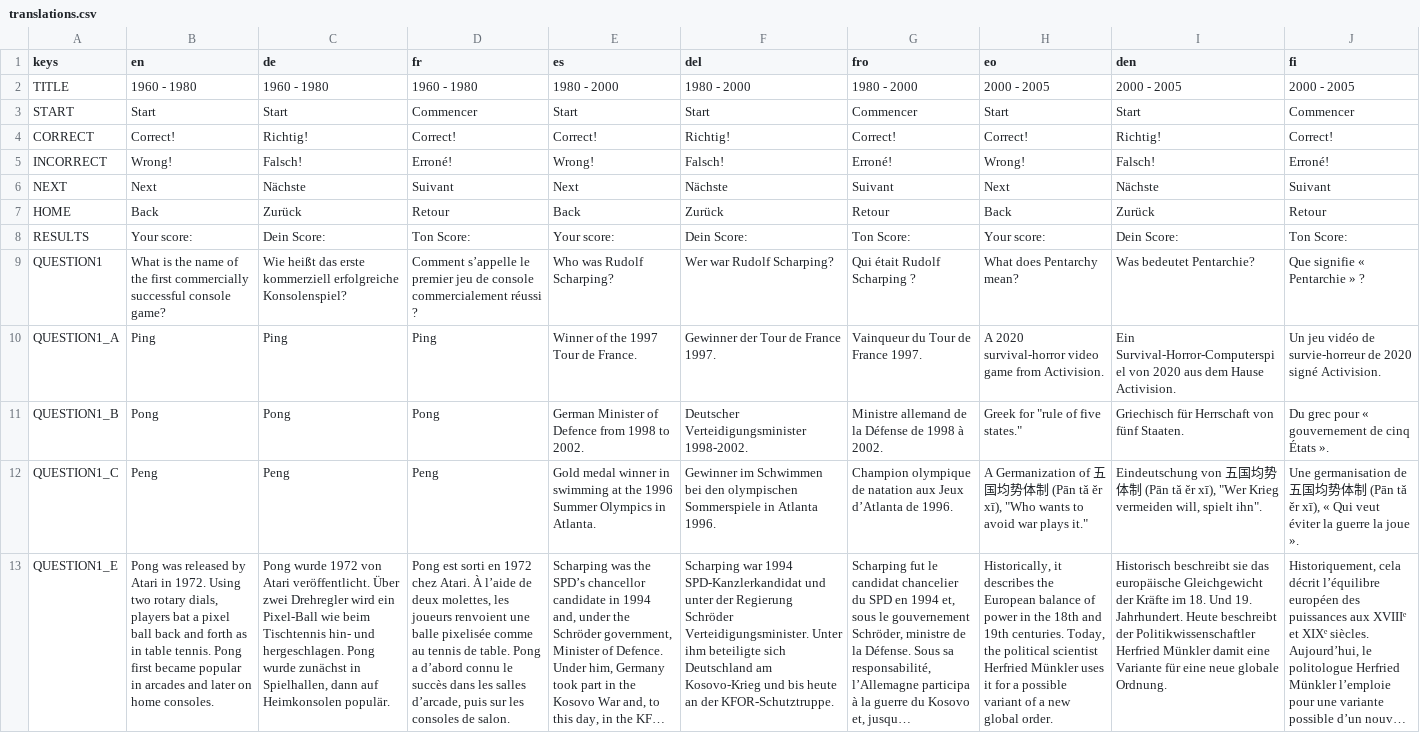
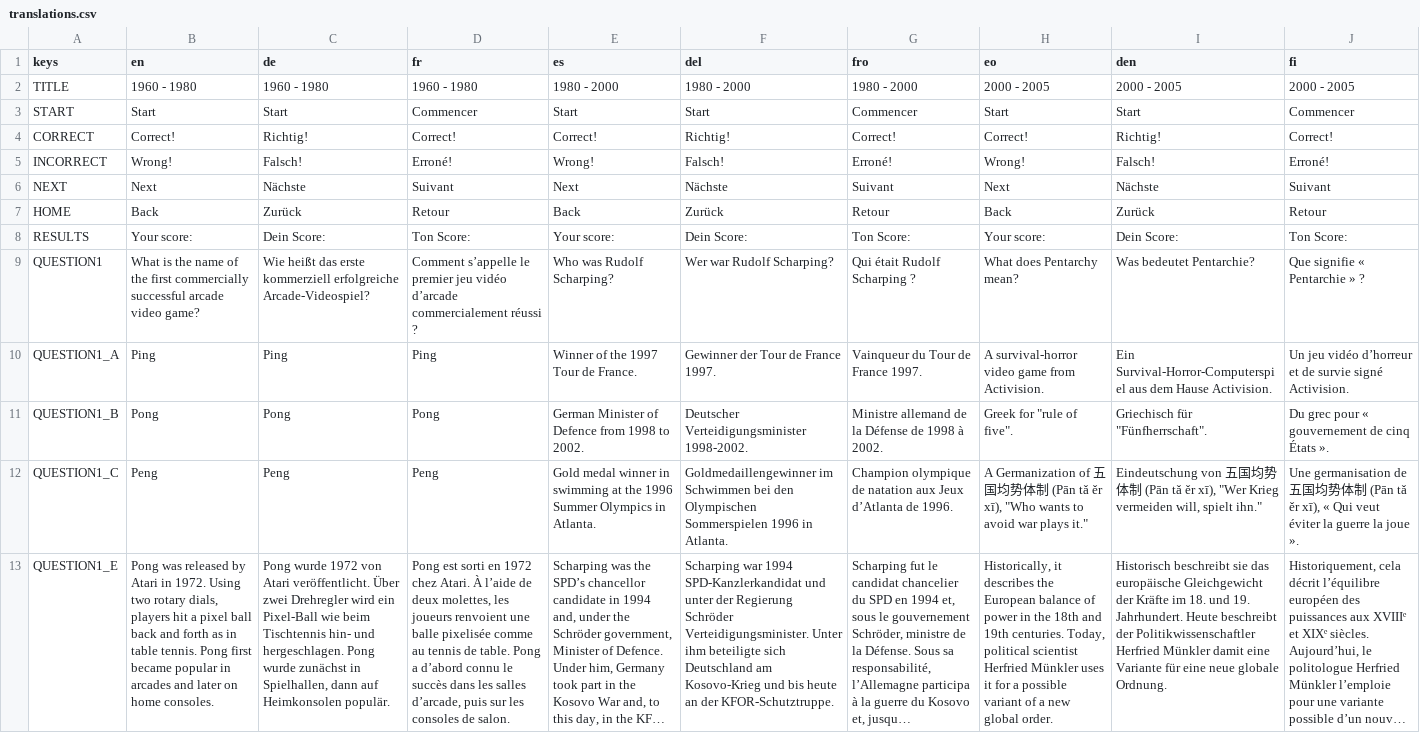
Before and after one commit to KonigJakob/CSM_Quiz, a CSV file: csm_quiz/assets/Translations/translations.csv, drawn as a sheet; only a part is shown; long unchanged cells end in …; the diff covers the shown part only; the diff names each change by its address in the sheet, - before the commit and + after, or states it on an @@ line.

Commit message:
translation corrections and add font fallback for chinese

```diff
--- a/csm_quiz/assets/Translations/translations.csv
+++ b/csm_quiz/assets/Translations/translations.csv
-B9 (en): …commercially successful console game?
+B9 (en): …commercially successful arcade video game?
-C9 (de): …kommerziell erfolgreiche Konsolenspiel?
+C9 (de): …kommerziell erfolgreiche Arcade-Videospiel?
-D9 (fr): …premier jeu de console commercialement réussi…
+D9 (fr): …premier jeu vidéo d’arcade commercialement réussi…
-H10 (eo): A 2020 survival-horror video…
+H10 (eo): A survival-horror video…
-I10 (den): Ein Survival-Horror-Computerspiel von 2020 aus dem…
+I10 (den): Ein Survival-Horror-Computerspiel aus dem…
-J10 (fi): …jeu vidéo de survie-horreur de 2020 signé Activision.
+J10 (fi): …jeu vidéo d’horreur et de survie signé Activision.
-H11 (eo): Greek for "rule of five states."
+H11 (eo): Greek for "rule of five".
-I11 (den): Griechisch für Herrschaft von fünf Staaten.
+I11 (den): Griechisch für "Fünfherrschaft".
-F12 (del): Gewinner im Schwimmen bei den olympischen Sommerspiele in Atlanta 1996.
+F12 (del): Goldmedaillengewinner im Schwimmen bei den Olympischen Sommerspielen 1996 in Atlanta.
-I12 (den): …will, spielt ihn".
+I12 (den): …will, spielt ihn."
-B13 (en): …dials, players bat a pixel…
+B13 (en): …dials, players hit a pixel…
-H13 (eo): …centuries. Today, the political scientist…
+H13 (eo): …centuries. Today, political scientist…
-I13 (den): …im 18. Und 19. Jahrhundert.…
+I13 (den): …im 18. und 19. Jahrhundert.…
```
Also changed, not shown: 58 edited cells elsewhere in this file, 18 other files.
